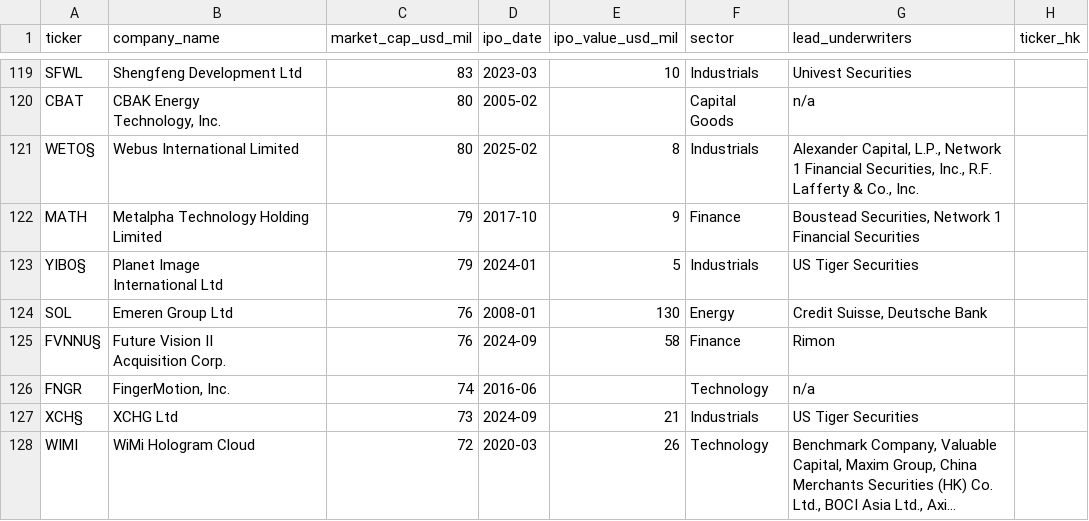
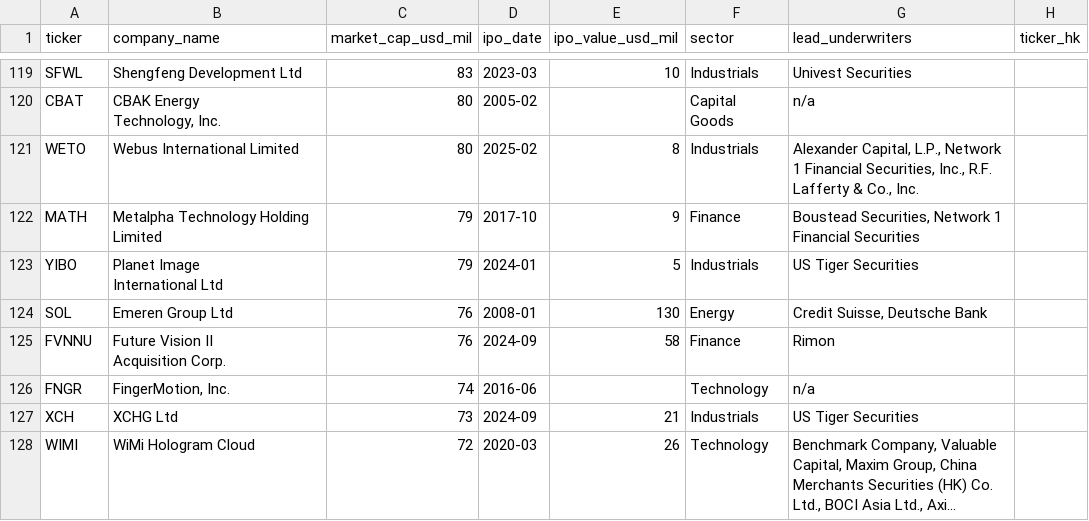
Before and after one commit to wjbalduf/MappingGlobalChinaMQP, a CSV file: Task_1/data/20250909_chinese_companies_USA.csv (was Task_1/data/20250907_chinese_companies_USA.csv), drawn as a sheet; only a part is shown, gaps mark what is left out; long unchanged cells end in …; the diff covers the shown part only; the diff names each change by its address in the sheet, - before the commit and + after, or states it on an @@ line.

```diff
--- a/Task_1/data/20250907_chinese_companies_USA.csv
+++ b/Task_1/data/20250909_chinese_companies_USA.csv
-A121 (ticker): WETO§
+A121 (ticker): WETO
-A123 (ticker): YIBO§
+A123 (ticker): YIBO
-A125 (ticker): FVNNU§
+A125 (ticker): FVNNU
-A127 (ticker): XCH§
+A127 (ticker): XCH
```
Also changed, not shown: 41 edited cells elsewhere in this file, 1 other file.
